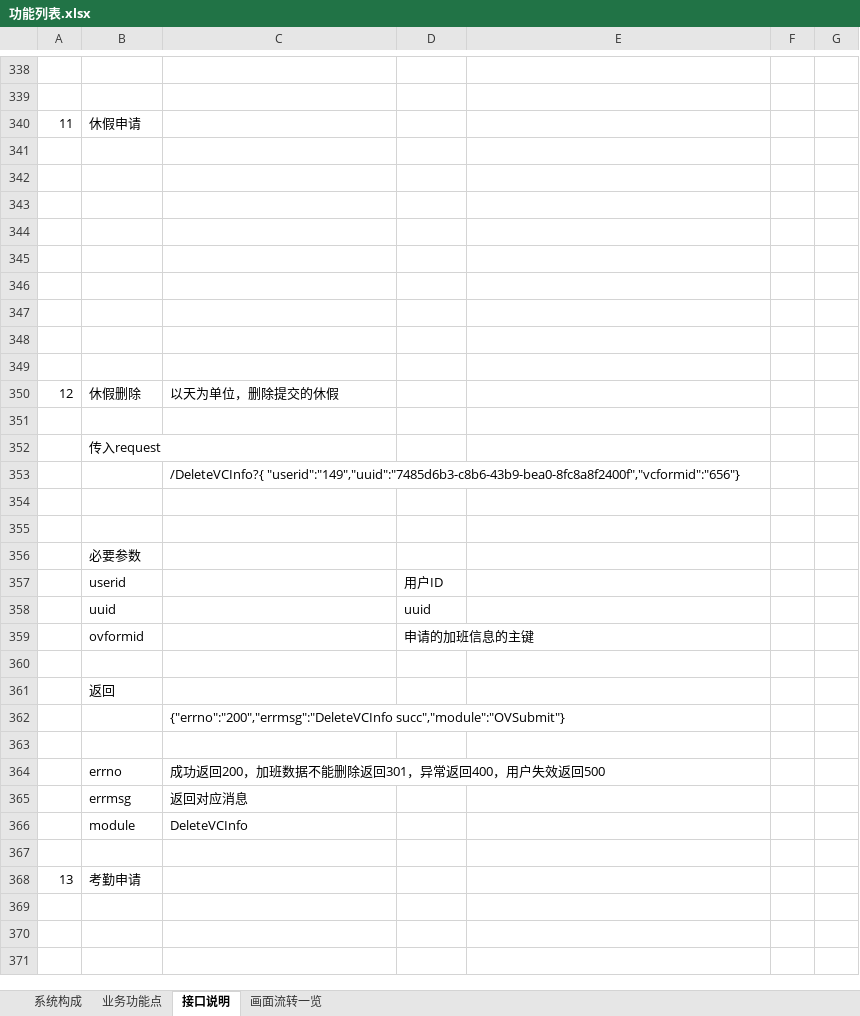
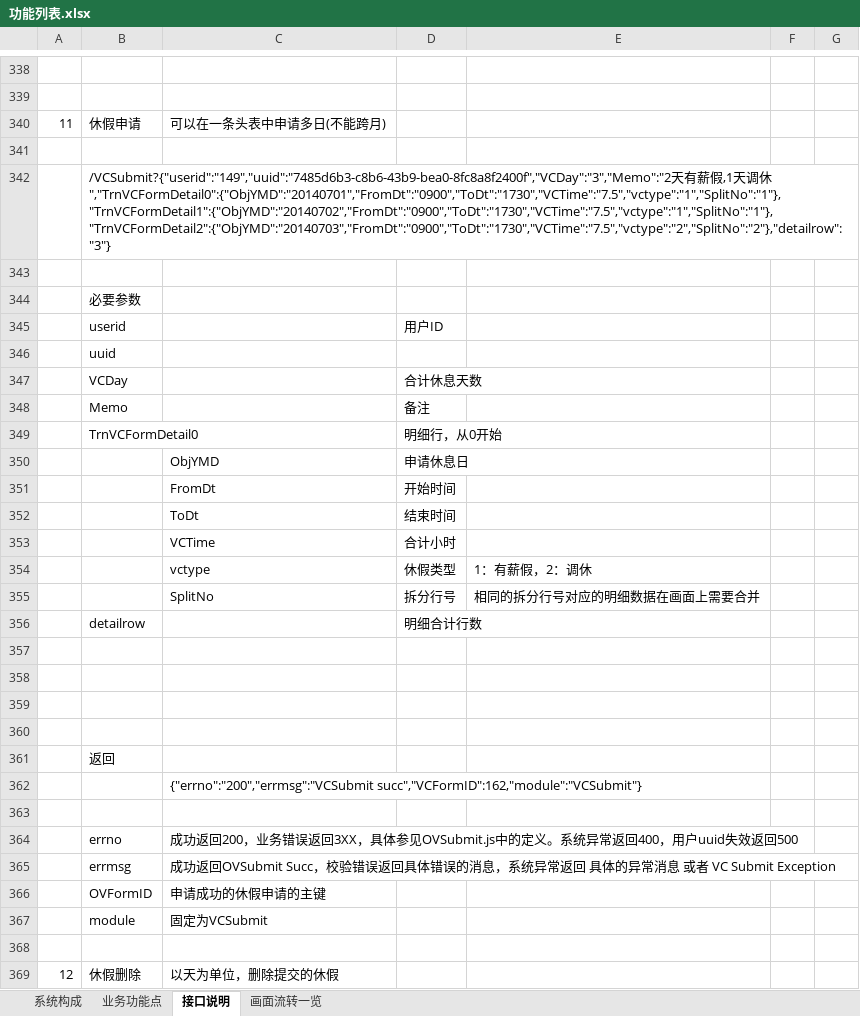
Before and after one commit to lolandkidtress/android-nodejs-server, an Excel workbook: 功能列表.xlsx, sheet 接口说明, drawn as a sheet; only a part is shown, gaps mark what is left out; the shorter side is filled out with more unchanged rows; values as stored, in another font and other column widths than the file's, no borders; addresses are those after the commit; the diff names each change by its address in the sheet, - before the commit and + after, or states it on an @@ line.

```diff
--- a/功能列表.xlsx (sheet 接口说明)
+++ b/功能列表.xlsx (sheet 接口说明)
-C340: (empty)
+C340: 可以在一条头表中申请多日(不能跨月)
+row 341: (empty)
+row 342:  | /VCSubmit?{"userid":"149","uuid":"7485d6b3-c8b6-43b9-bea0-8fc8a8f2400f","VCDay":"3","Memo":"2天有薪假,1天调休","TrnVCFormDetail0":{"ObjYMD":"20140701","FromDt":"0900","ToDt":"1730","VCTime":"7.5","vctype":"1","SplitNo":"1"},"TrnVCFormDetail1":{"ObjYMD":"20140702","FromDt":"0900","ToDt":"1730","VCTime":"7.5","vctype":"1","SplitNo":"1"},"TrnVCFormDetail2":{"ObjYMD":"20140703","FromDt":"0900","ToDt":"1730","VCTime":"7.5","vctype":"2","SplitNo":"2"},"detailrow":"3"}
+row 343: (empty)
+row 344:  | 必要参数
+row 345:  | userid |  | 用户ID
+row 346:  | uuid
+row 347:  | VCDay |  | 合计休息天数
+row 348:  | Memo |  | 备注
+row 349:  | TrnVCFormDetail0 |  | 明细行，从0开始
+row 350:  |  | ObjYMD | 申请休息日
+row 351:  |  | FromDt | 开始时间
+row 352:  |  | ToDt | 结束时间
+row 353:  |  | VCTime | 合计小时
+row 354:  |  | vctype | 休假类型 | 1：有薪假，2：调休
+row 355:  |  | SplitNo | 拆分行号 | 相同的拆分行号对应的明细数据在画面上需要合并
+row 356:  | detailrow |  | 明细合计行数
+row 361:  | 返回
+row 362:  |  | {"errno":"200","errmsg":"VCSubmit succ","VCFormID":162,"module":"VCSubmit"}
-row 364: (empty)
+row 364:  | errno | 成功返回200，业务错误返回3XX，具体参见OVSubmit.js中的定义。系统异常返回400，用户uuid失效返回500
-row 365: (empty)
+row 365:  | errmsg | 成功返回OVSubmit Succ，校验错误返回具体错误的消息，系统异常返回 具体的异常消息 或者 VC Submit Exception
-row 366: (empty)
+row 366:  | OVFormID | 申请成功的休假申请的主键
+row 367:  | module | 固定为VCSubmit
```
Also changed, not shown: 4 other files.
